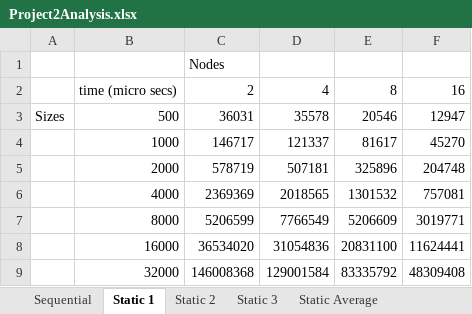
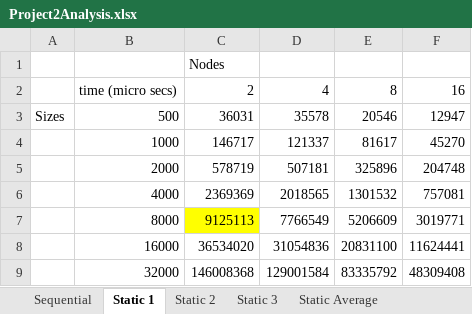
Before and after one commit to firpple/cs415_Su, an Excel workbook: PA2/Project2Analysis.xlsx, sheet Static 1, drawn as a sheet; values as stored, in another font and other column widths than the file's, no borders; the diff names each change by its address in the sheet, - before the commit and + after, or states it on an @@ line.

```diff
--- a/PA2/Project2Analysis.xlsx (sheet Static 1)
+++ b/PA2/Project2Analysis.xlsx (sheet Static 1)
-C7: 5206599
+C7: 9125113
-C7 fill: none
+C7 fill: #FFFF00
```
Also changed, not shown: sheet Dynamic Average, sheet Extra calculation, sheet Static Average, sheet Static 2, sheet Static 3, charts or pictures, 2 other files.
